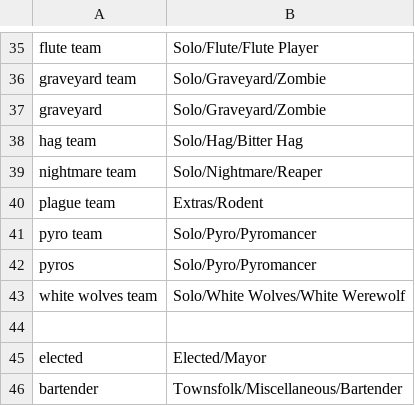
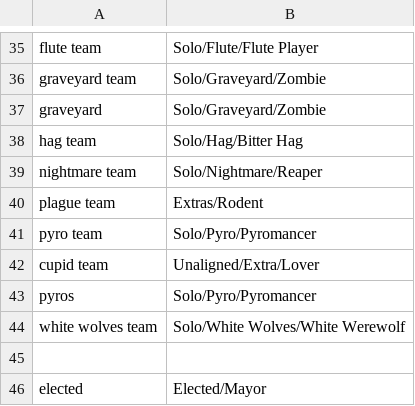
Before and after one commit to WerewolvesRevamped/Werewolves-Icons, a CSV file: replacements.csv, drawn as a sheet; only a part is shown, gaps mark what is left out; the shorter side is filled out with more unchanged rows.

Commit message:
Update replacements.csv

```diff
--- a/replacements.csv
+++ b/replacements.csv
@@ -41,2 +41,3 @@ plague team,Extras/Rodent
 pyro team,Solo/Pyro/Pyromancer
+cupid team,Unaligned/Extra/Lover
 pyros,Solo/Pyro/Pyromancer
```
